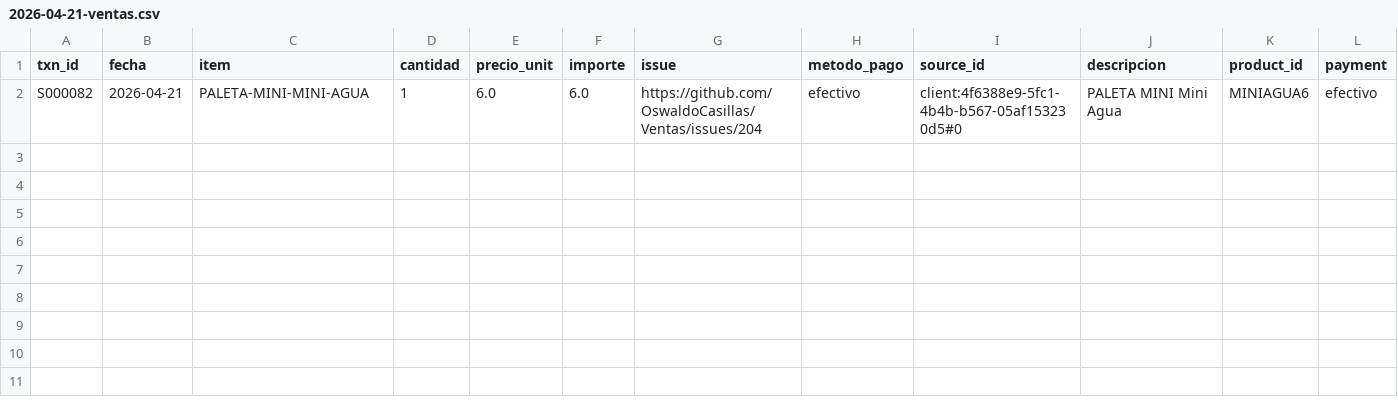
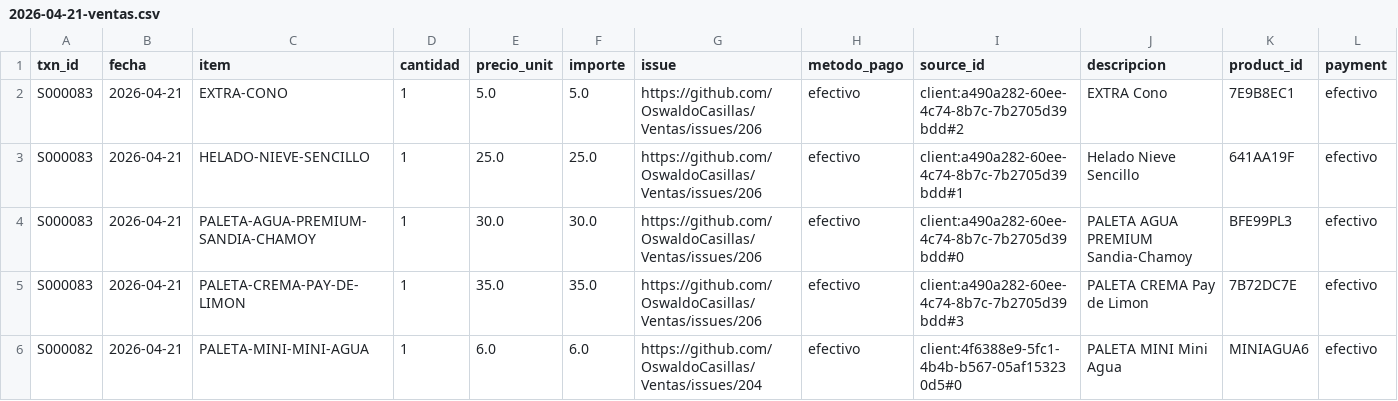
Before and after one commit to OswaldoCasillas/Ventas, a CSV file: docs/diario/2026-04-21-ventas.csv, drawn as a sheet.

```diff
--- a/docs/diario/2026-04-21-ventas.csv
+++ b/docs/diario/2026-04-21-ventas.csv
@@ -1,2 +1,6 @@
 txn_id,fecha,item,cantidad,precio_unit,importe,issue,metodo_pago,source_id,descripcion,product_id,payment
+S000083,2026-04-21,EXTRA-CONO,1,5.0,5.0,https://github.com/OswaldoCasillas/Ventas/issues/206,efectivo,client:a490a282-60ee-4c74-8b7c-7b2705d39bdd#2,EXTRA Cono,7E9B8EC1,efectivo
+S000083,2026-04-21,HELADO-NIEVE-SENCILLO,1,25.0,25.0,https://github.com/OswaldoCasillas/Ventas/issues/206,efectivo,client:a490a282-60ee-4c74-8b7c-7b2705d39bdd#1,Helado Nieve Sencillo,641AA19F,efectivo
+S000083,2026-04-21,PALETA-AGUA-PREMIUM-SANDIA-CHAMOY,1,30.0,30.0,https://github.com/OswaldoCasillas/Ventas/issues/206,efectivo,client:a490a282-60ee-4c74-8b7c-7b2705d39bdd#0,PALETA AGUA PREMIUM Sandia-Chamoy,BFE99PL3,efectivo
+S000083,2026-04-21,PALETA-CREMA-PAY-DE-LIMON,1,35.0,35.0,https://github.com/OswaldoCasillas/Ventas/issues/206,efectivo,client:a490a282-60ee-4c74-8b7c-7b2705d39bdd#3,PALETA CREMA Pay de Limon,7B72DC7E,efectivo
 S000082,2026-04-21,PALETA-MINI-MINI-AGUA,1,6.0,6.0,https://github.com/OswaldoCasillas/Ventas/issues/204,efectivo,client:4f6388e9-5fc1-4b4b-b567-05af153230d5#0,PALETA MINI Mini Agua,MINIAGUA6,efectivo
```
Also changed, not shown: data/inventory.csv, data/processed_events.csv, 7 other files.
